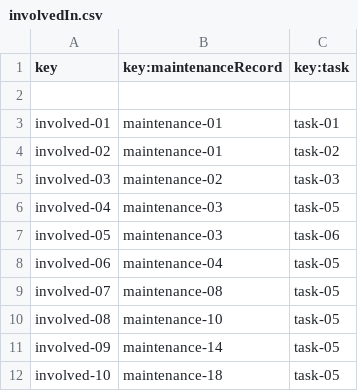
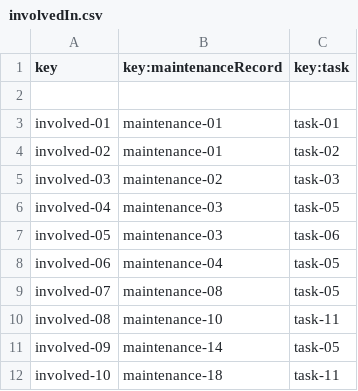
Before and after one commit to ASoult10/Acme-ANS, a CSV file: src/main/resources/WEB-INF/data/sample/involvedIn.csv, drawn as a sheet.

Commit message:
subidos cambios involvedin csv

```diff
--- a/src/main/resources/WEB-INF/data/sample/involvedIn.csv
+++ b/src/main/resources/WEB-INF/data/sample/involvedIn.csv
@@ -9,4 +9,4 @@ involved-06,maintenance-04,task-05
 involved-07,maintenance-08,task-05
-involved-08,maintenance-10,task-05
+involved-08,maintenance-10,task-11
 involved-09,maintenance-14,task-05
-involved-10,maintenance-18,task-05
+involved-10,maintenance-18,task-11
```
Also changed, not shown: 3 other files.
